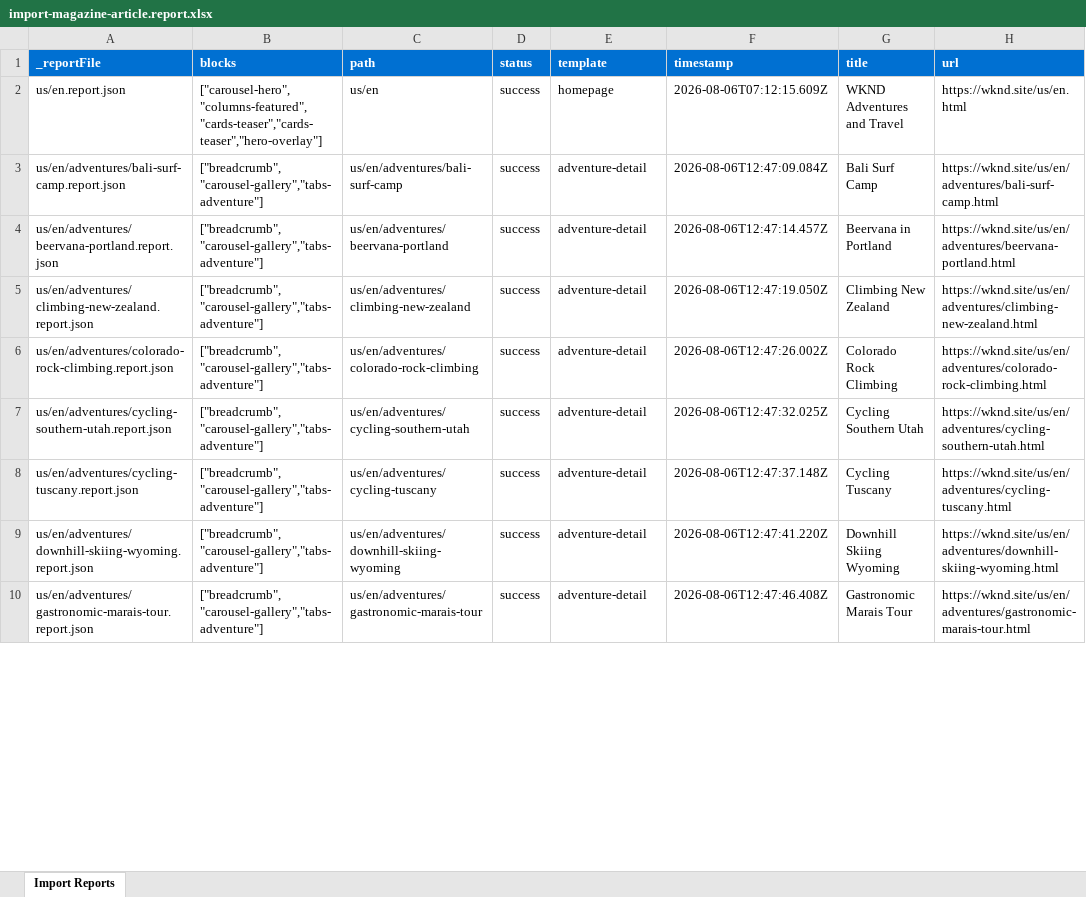
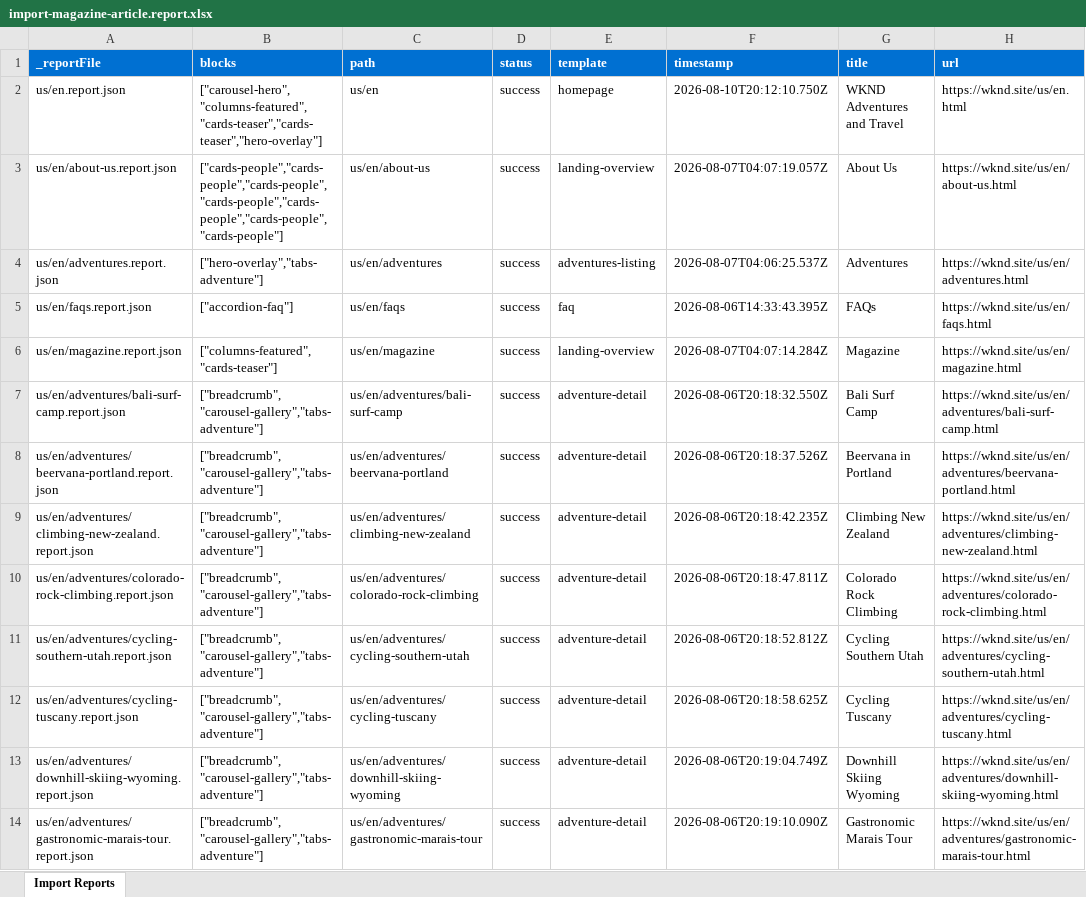
Before and after one commit to lawanya-adobe-eds/ema-eds-capstone-demo, an Excel workbook: tools/importer/reports/import-magazine-article.report.xlsx, sheet Import Reports, drawn as a sheet; only a part is shown; values as stored, in another font and other column widths than the file's, no borders; addresses are those after the commit; the diff covers the shown part only; the diff names each change by its address in the sheet, - before the commit and + after, or states it on an @@ line.

```diff
--- a/tools/importer/reports/import-magazine-article.report.xlsx (sheet Import Reports)
+++ b/tools/importer/reports/import-magazine-article.report.xlsx (sheet Import Reports)
-F2 (timestamp): 2026-08-06T07:12:15.609Z
+F2 (timestamp): 2026-08-10T20:12:10.750Z
+row 3: us/en/about-us.report.json | ["cards-people","cards-people","cards-people","cards-people","cards-people","cards-people","cards-people"] | us/en/about-us | success | landing-overview | 2026-08-07T04:07:19.057Z | About Us | https://wknd.site/us/en/about-us.html
+row 4: us/en/adventures.report.json | ["hero-overlay","tabs-adventure"] | us/en/adventures | success | adventures-listing | 2026-08-07T04:06:25.537Z | Adventures | https://wknd.site/us/en/adventures.html
+row 5: us/en/faqs.report.json | ["accordion-faq"] | us/en/faqs | success | faq | 2026-08-06T14:33:43.395Z | FAQs | https://wknd.site/us/en/faqs.html
+row 6: us/en/magazine.report.json | ["columns-featured","cards-teaser"] | us/en/magazine | success | landing-overview | 2026-08-07T04:07:14.284Z | Magazine | https://wknd.site/us/en/magazine.html
-F7 (timestamp): 2026-08-06T12:47:09.084Z
+F7 (timestamp): 2026-08-06T20:18:32.550Z
-F8 (timestamp): 2026-08-06T12:47:14.457Z
+F8 (timestamp): 2026-08-06T20:18:37.526Z
-F9 (timestamp): 2026-08-06T12:47:19.050Z
+F9 (timestamp): 2026-08-06T20:18:42.235Z
-F10 (timestamp): 2026-08-06T12:47:26.002Z
+F10 (timestamp): 2026-08-06T20:18:47.811Z
-F11 (timestamp): 2026-08-06T12:47:32.025Z
+F11 (timestamp): 2026-08-06T20:18:52.812Z
-F12 (timestamp): 2026-08-06T12:47:37.148Z
+F12 (timestamp): 2026-08-06T20:18:58.625Z
-F13 (timestamp): 2026-08-06T12:47:41.220Z
+F13 (timestamp): 2026-08-06T20:19:04.749Z
-F14 (timestamp): 2026-08-06T12:47:46.408Z
+F14 (timestamp): 2026-08-06T20:19:10.090Z
```
Also changed, not shown: 13 edited cells elsewhere in this sheet, tools/importer/reports/import-homepage.report.xlsx, 18 other files.
